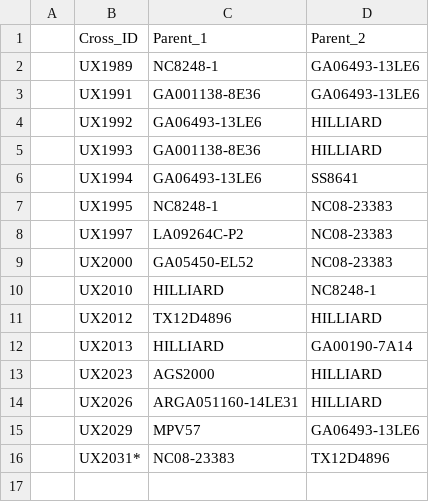
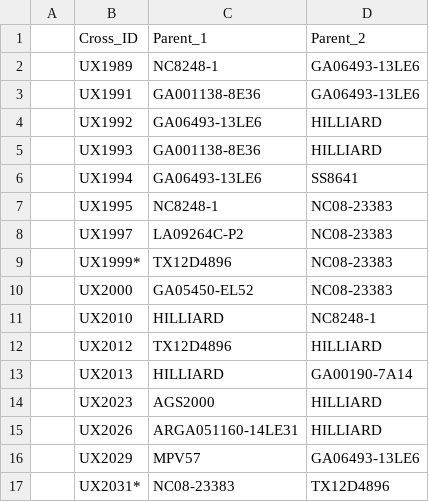
Before and after one commit to nicohlara/GWAS_2022, a CSV file: data/cross_info/cross_info.csv, drawn as a sheet.

```diff
--- a/data/cross_info/cross_info.csv
+++ b/data/cross_info/cross_info.csv
@@ -8,2 +8,3 @@
 ,UX1997,LA09264C-P2,NC08-23383,,,,,,,,
+,UX1999*,TX12D4896,NC08-23383,,,,,,,,
 ,UX2000,GA05450-EL52,NC08-23383,,,,,,,,
```
Also changed, not shown: output/data/2022_phenotype.csv, 2 other files.
